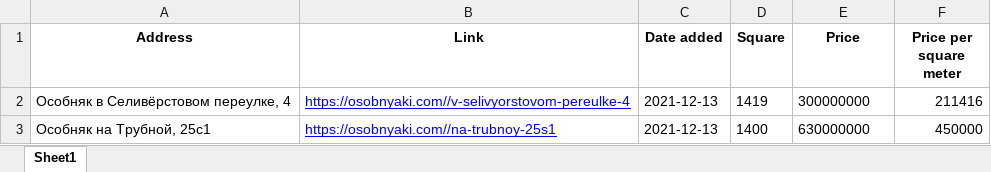
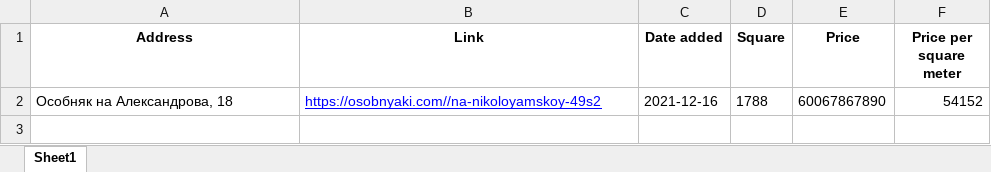
Before and after one commit to killerninjaa/Parser-kf, an Excel workbook: info_excel_week.xlsx, sheet Sheet1, drawn as a sheet; values as stored, in another font and other column widths than the file's, no borders; removed rows and columns are numbered as before the commit, all else as after; the diff names each change by its address in the sheet, - before the commit and + after, or states it on an @@ line.

```diff
--- a/info_excel_week.xlsx (sheet Sheet1)
+++ b/info_excel_week.xlsx (sheet Sheet1)
-row 2: Особняк в Селивёрстовом переулке, 4 | https://osobnyaki.com//v-selivyorstovom-pereulke-4 | 2021-12-13 | 1419 | 300000000 | 211416
-row 3: Особняк на Трубной, 25с1 | https://osobnyaki.com//na-trubnoy-25s1 | 2021-12-13 | 1400 | 630000000 | 450000
+row 2: Особняк на Александрова, 18 | https://osobnyaki.com//na-nikoloyamskoy-49s2 | 2021-12-16 | 1788 | 60067867890 | 54152
```
Also changed, not shown: info_excel_all.xlsx, info_excel_month.xlsx, 4 other files.
